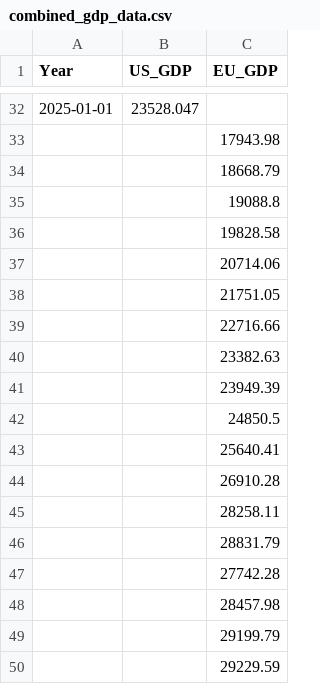
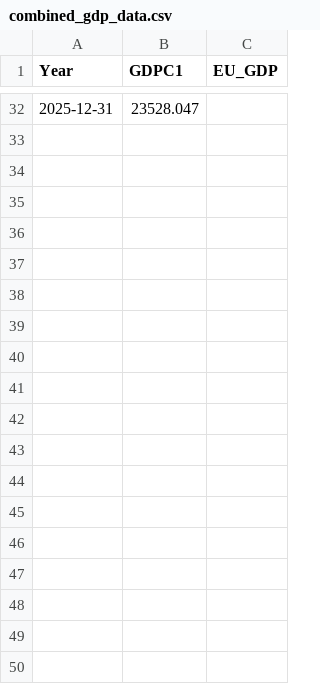
Before and after one commit to NiamP/Substack, a CSV file: combined_gdp_data.csv, drawn as a sheet; only a part is shown, gaps mark what is left out; the diff covers the shown part only.

Commit message:
Add files via upload

```diff
--- a/combined_gdp_data.csv
+++ b/combined_gdp_data.csv
@@ -1 +1 @@
-Year,US_GDP,EU_GDP
+Year,GDPC1,EU_GDP
@@ -32,19 +32 @@ Year,US_GDP,EU_GDP
-2025-01-01,23528.047,
-,,17943.98
-,,18668.79
-,,19088.8
-,,19828.58
-,,20714.06
-,,21751.05
-,,22716.66
-,,23382.63
-,,23949.39
-,,24850.5
-,,25640.41
-,,26910.28
-,,28258.11
-,,28831.79
-,,27742.28
-,,28457.98
-,,29199.79
-,,29229.59
+2025-12-31,23528.047,
```
Also changed, not shown: 30 added rows and 42 removed rows elsewhere in this file.
